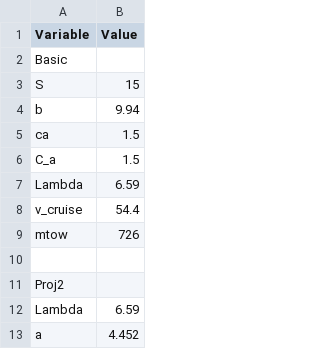
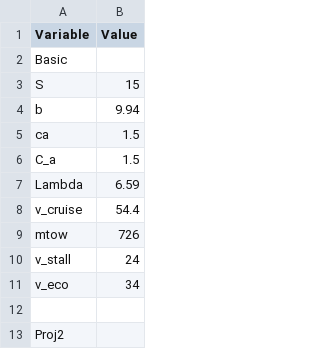
Before and after one commit to mahromir/FLIGHT_MECHANICS, a CSV file: database/plane_properties.csv, drawn as a sheet; only a part is shown; the shorter side is filled out with more unchanged rows; the diff covers the shown part only; the diff names each change by its address in the sheet, - before the commit and + after, or states it on an @@ line.

```diff
--- a/database/plane_properties.csv
+++ b/database/plane_properties.csv
+row 10: v_stall | 24
+row 11: v_eco | 34
```
Also changed, not shown: 41 added rows and 7 edited cells elsewhere in this file, 5 other files.
